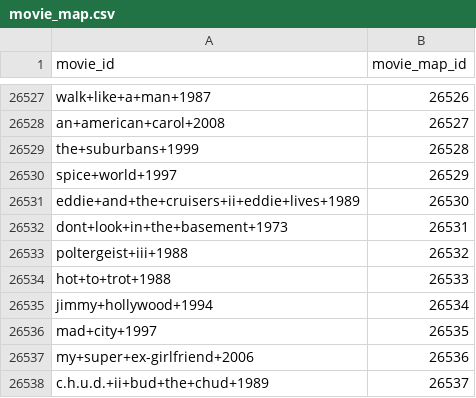
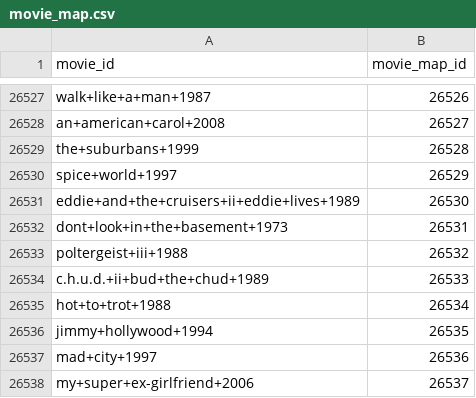
Before and after one commit to mayshri/Team-5, a CSV file: models/movie_map.csv, drawn as a sheet; only a part is shown, gaps mark what is left out.

Commit message:
[ONLINE TRAINING] Update Interactions / Model / Movie Map - 2022-11-25 20:32:50

```diff
--- a/models/movie_map.csv
+++ b/models/movie_map.csv
@@ -26533,6 +26533,6 @@ dont+look+in+the+basement+1973,26531
 poltergeist+iii+1988,26532
-hot+to+trot+1988,26533
-jimmy+hollywood+1994,26534
-mad+city+1997,26535
-my+super+ex-girlfriend+2006,26536
-c.h.u.d.+ii+bud+the+chud+1989,26537
+c.h.u.d.+ii+bud+the+chud+1989,26533
+hot+to+trot+1988,26534
+jimmy+hollywood+1994,26535
+mad+city+1997,26536
+my+super+ex-girlfriend+2006,26537
```
Also changed, not shown: 1 other file.
